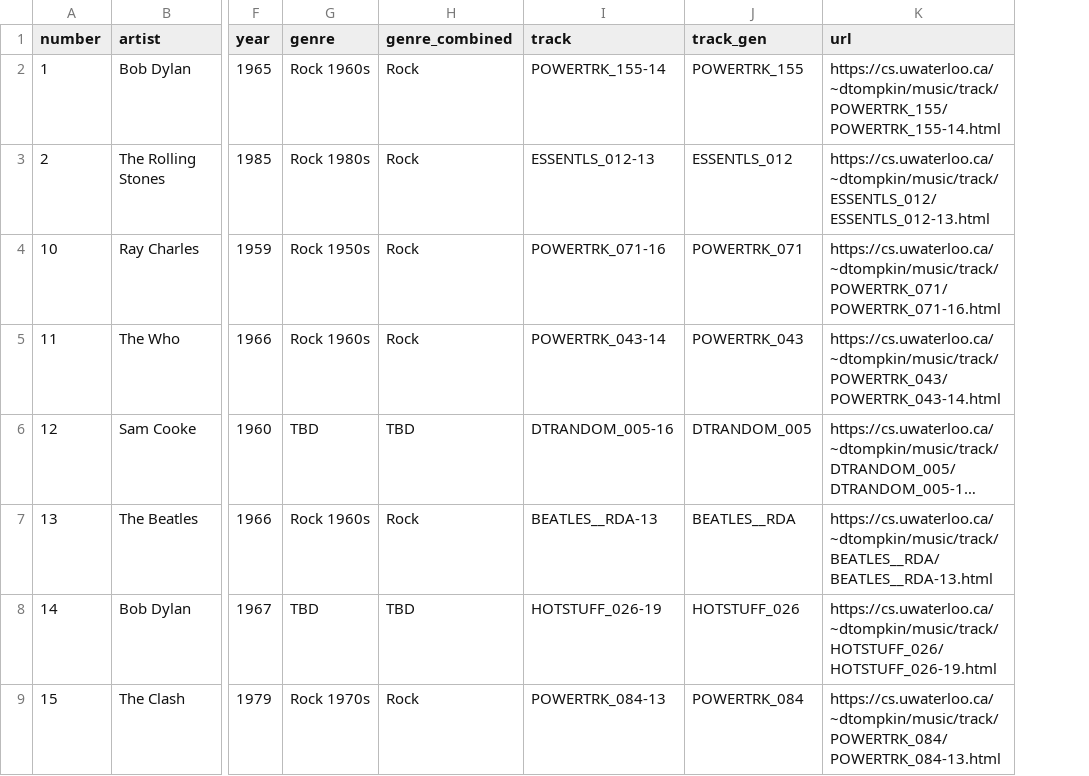
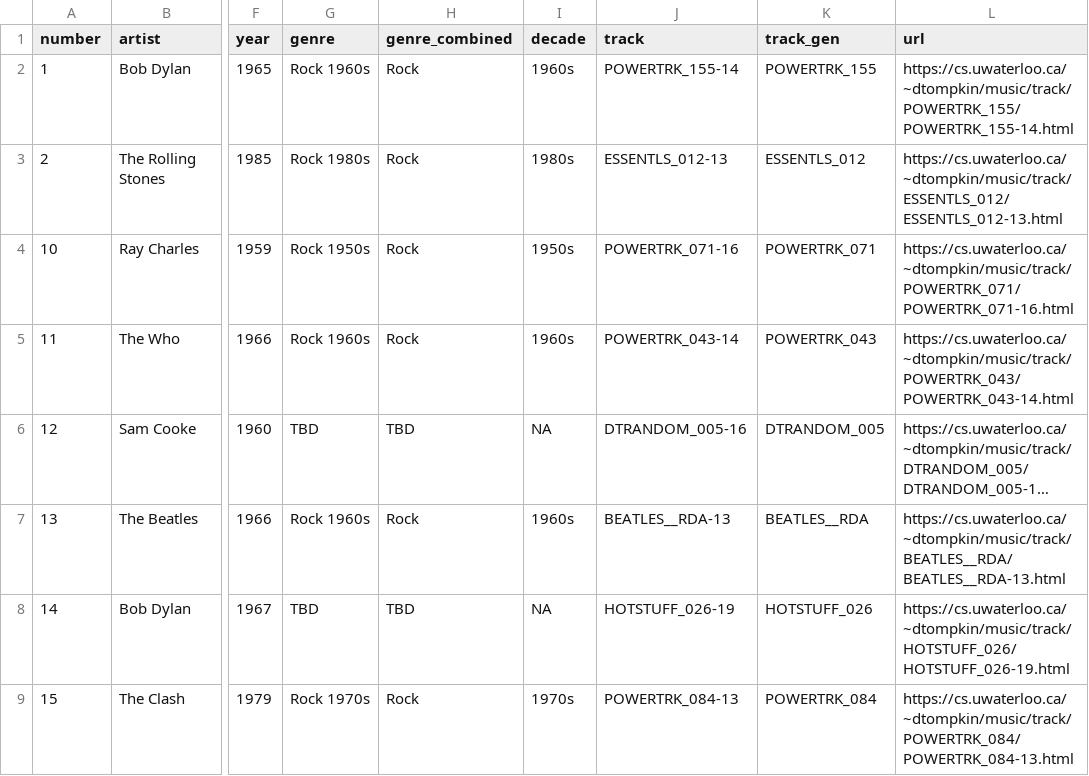
Before and after one commit to acstat231-s25/blog-salamanders, a CSV file: data/merged_songs_combined.csv, drawn as a sheet; only a part is shown, gaps mark what is left out; long unchanged cells end in …; the diff names each change by its address in the sheet, - before the commit and + after, or states it on an @@ line.

```diff
--- a/data/merged_songs_combined.csv
+++ b/data/merged_songs_combined.csv
+column I (decade), rows 2-9: 1960s | 1980s | 1950s | 1960s | NA | 1960s | NA | 1970s
```
Also changed, not shown: 7 other files.
